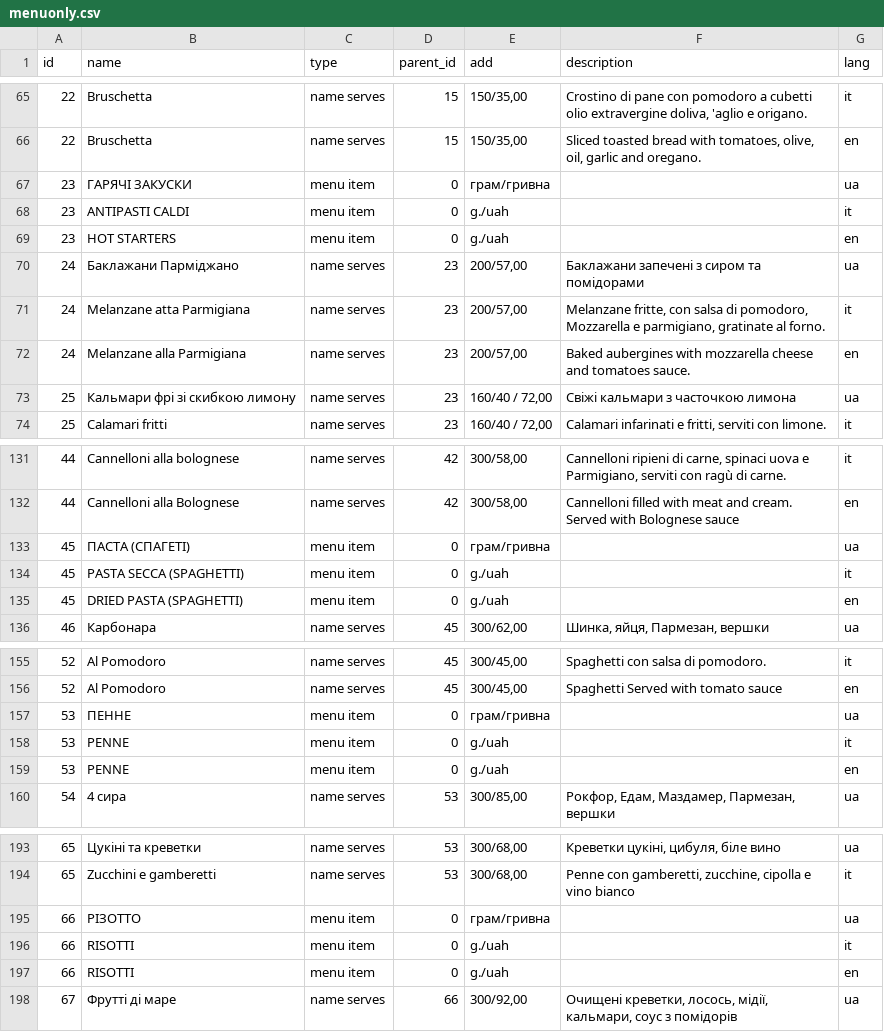
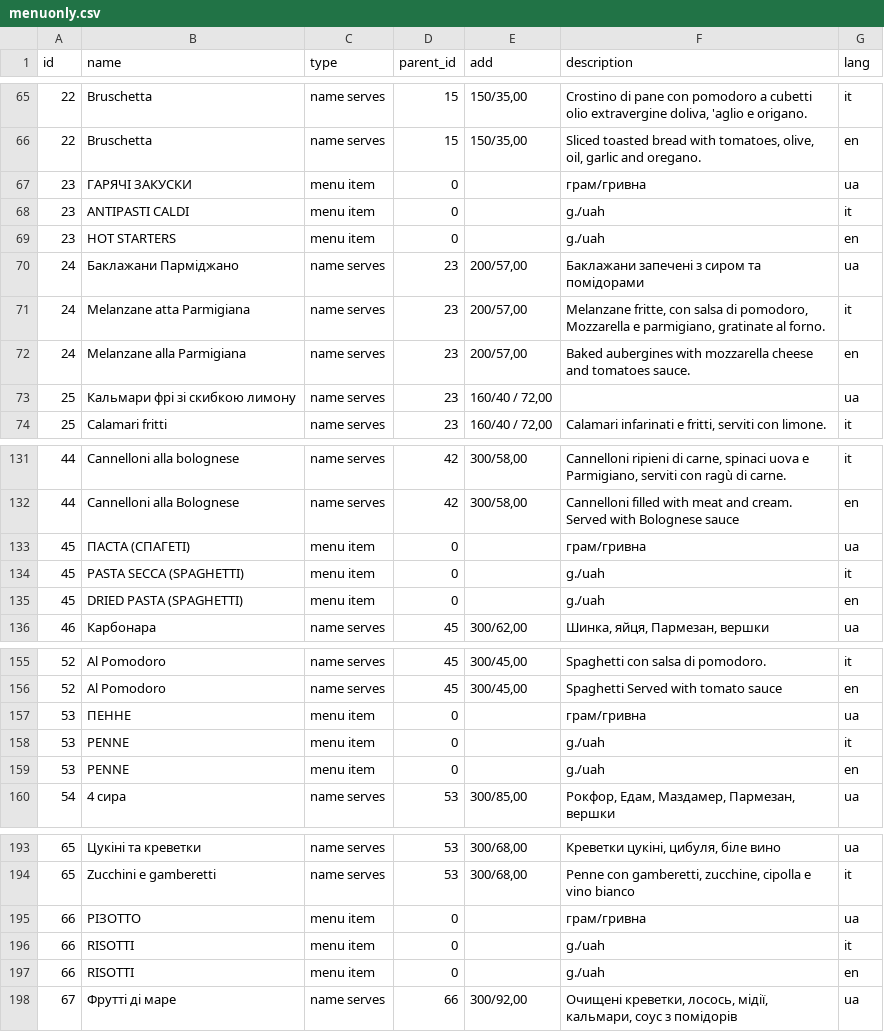
Before and after one commit to petroff4ik/cms-velosiped, a CSV file: templates/upload/menuonly.csv, drawn as a sheet; only a part is shown, gaps mark what is left out; the diff covers the shown part only.

```diff
--- a/templates/upload/menuonly.csv
+++ b/templates/upload/menuonly.csv
@@ -66,5 +66,5 @@
 "22","Bruschetta ","name serves","15","150/35,00","Sliced toasted bread with tomatoes, olive, oil, garlic and oregano.","en"
-"23","ГАРЯЧІ ЗАКУСКИ","menu item","0","грам/гривна",,"ua"
-"23","ANTIPASTI CALDI","menu item","0","g./uah",,"it"
-"23","HOT STARTERS","menu item","0","g./uah",,"en"
+"23","ГАРЯЧІ ЗАКУСКИ","menu item","0",,"грам/гривна","ua"
+"23","ANTIPASTI CALDI","menu item","0",,"g./uah","it"
+"23","HOT STARTERS","menu item","0",,"g./uah","en"
 "24","Баклажани Парміджано   ","name serves","23","200/57,00"," Баклажани запечені з сиром та помідорами","ua"
@@ -72,3 +72,3 @@
 "24","Melanzane alla Parmigiana  ","name serves","23","200/57,00","Baked aubergines with mozzarella cheese and tomatoes sauce.","en"
-"25","Кальмари фрі зі скибкою лимону","name serves","23","160/40 / 72,00","Свіжі кальмари з часточкою лимона","ua"
+"25","Кальмари фрі зі скибкою лимону","name serves","23","160/40 / 72,00",,"ua"
 "25","Calamari fritti ","name serves","23","160/40 / 72,00","Calamari infarinati e fritti, serviti con limone.","it"
@@ -132,5 +132,5 @@
 "44","Cannelloni alla Bolognese    ","name serves","42","300/58,00","Cannelloni filled with meat and cream. Served with Bolognese sauce  ","en"
-"45","ПАСТА (СПАГЕТІ)","menu item","0","грам/гривна",,"ua"
-"45","PASTA SECCA (SPAGHETTI)","menu item","0","g./uah",,"it"
-"45","DRIED PASTA (SPAGHETTI)","menu item","0","g./uah",,"en"
+"45","ПАСТА (СПАГЕТІ)","menu item","0",,"грам/гривна","ua"
+"45","PASTA SECCA (SPAGHETTI)","menu item","0",,"g./uah","it"
+"45","DRIED PASTA (SPAGHETTI)","menu item","0",,"g./uah","en"
 "46","Карбонара","name serves","45","300/62,00","Шинка, яйця, Пармезан, вершки","ua"
@@ -156,5 +156,5 @@
 "52","Al Pomodoro ","name serves","45","300/45,00","Spaghetti Served with tomato sauce","en"
-"53","ПЕННЕ","menu item","0","грам/гривна",,"ua"
-"53","PENNE","menu item","0","g./uah",,"it"
-"53","PENNE ","menu item","0","g./uah",,"en"
+"53","ПЕННЕ","menu item","0",,"грам/гривна","ua"
+"53","PENNE","menu item","0",,"g./uah","it"
+"53","PENNE ","menu item","0",,"g./uah","en"
 "54","4 сира ","name serves","53","300/85,00","Рокфор, Едам, Маздамер, Пармезан, вершки","ua"
@@ -194,5 +194,5 @@
 "65","Zucchini e gamberetti ","name serves","53","300/68,00","Penne con gamberetti, zucchine, cipolla e vino bianco","it"
-"66","РІЗОТТО","menu item","0","грам/гривна",,"ua"
-"66","RISOTTI","menu item","0","g./uah",,"it"
-"66","RISOTTI","menu item","0","g./uah",,"en"
+"66","РІЗОТТО","menu item","0",,"грам/гривна","ua"
+"66","RISOTTI","menu item","0",,"g./uah","it"
+"66","RISOTTI","menu item","0",,"g./uah","en"
 "67","Фрутті ді маре","name serves","66","300/92,00","Очищені креветки, лосось, мідії, кальмари, соус з помідорів  ","ua"
```
Also changed, not shown: 151 edited cells elsewhere in this file, 13 other files.
